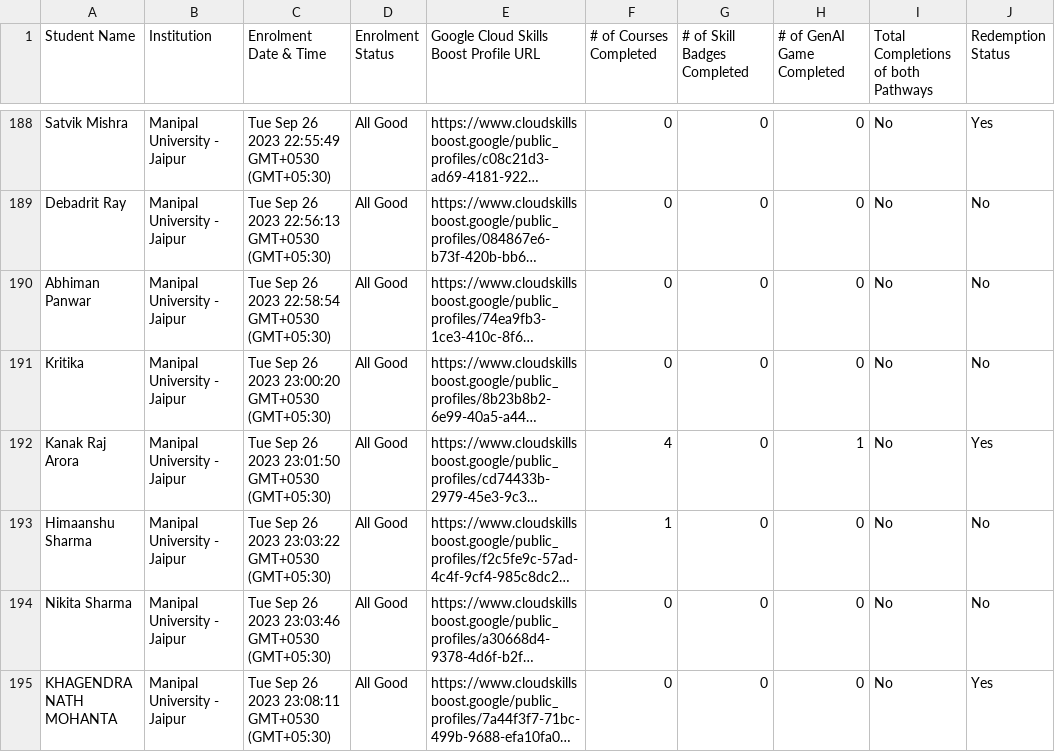
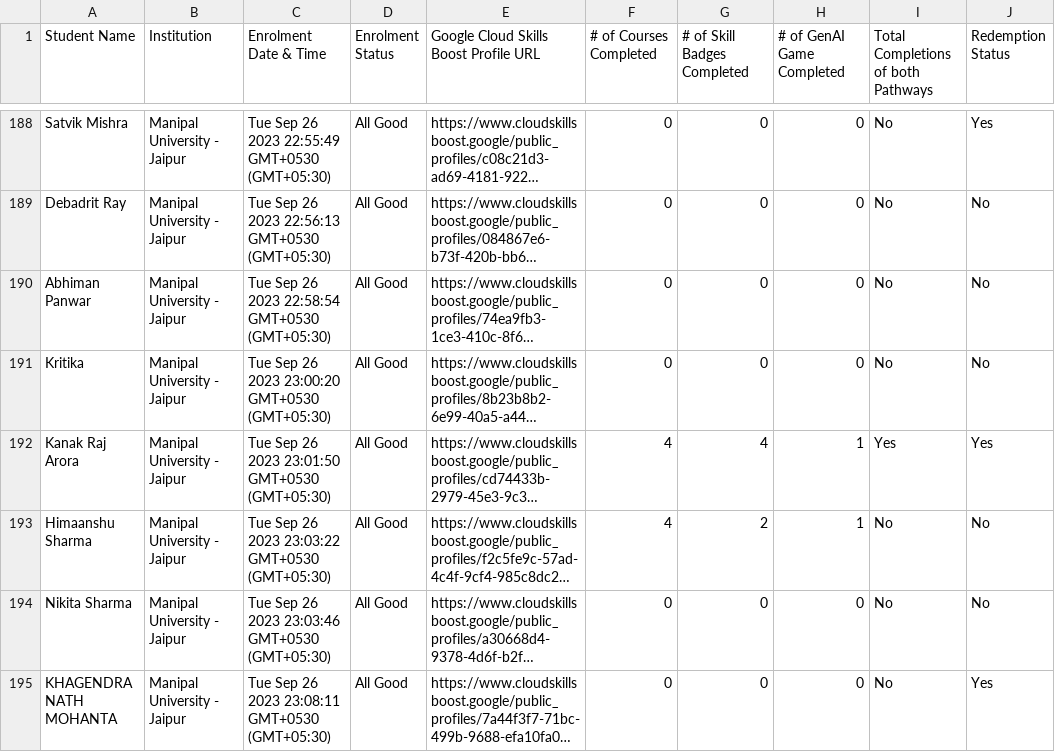
Before and after one commit to GDSC-Manipal-University-Jaipur/30-Days-of-Google-Cloud---MUJ, a CSV file: data.csv, drawn as a sheet; only a part is shown, gaps mark what is left out; long unchanged cells end in …; the diff covers the shown part only; the diff names each change by its address in the sheet, - before the commit and + after, or states it on an @@ line.

```diff
--- a/data.csv
+++ b/data.csv
-G192 (# of Skill Badges Completed): 0
+G192 (# of Skill Badges Completed): 4
-I192: No
+I192: Yes
-F193 (# of Courses Completed): 1
+F193 (# of Courses Completed): 4
-G193 (# of Skill Badges Completed): 0
+G193 (# of Skill Badges Completed): 2
-H193 (# of GenAI Game Completed): 0
+H193 (# of GenAI Game Completed): 1
```
Also changed, not shown: 118 edited cells elsewhere in this file, 1 other file.
